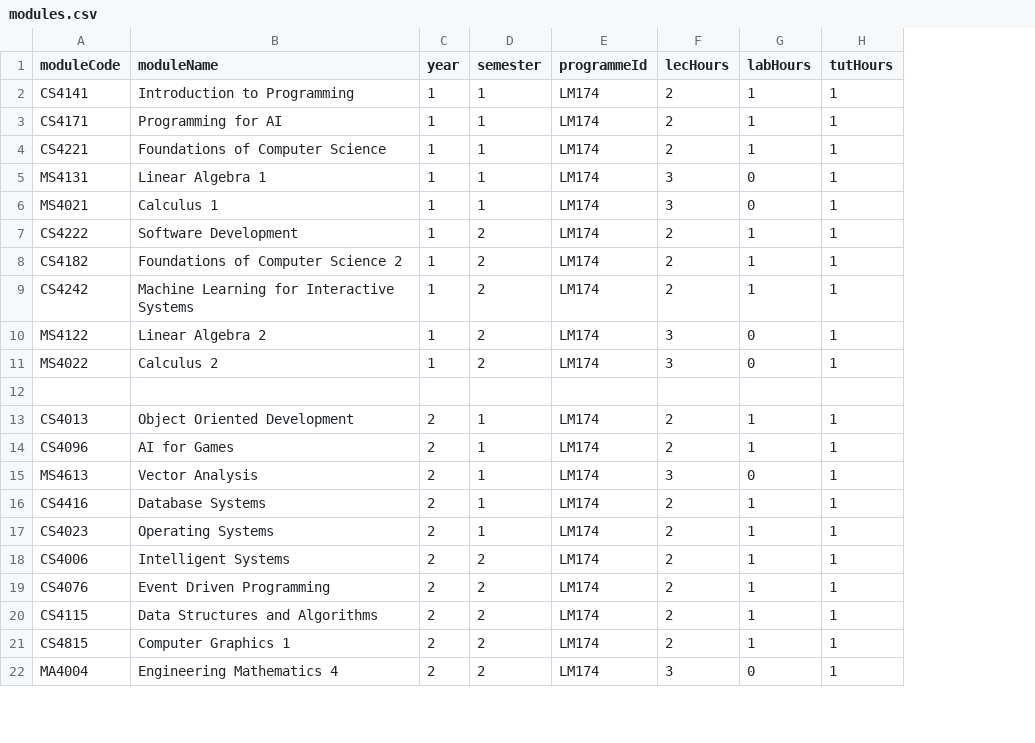
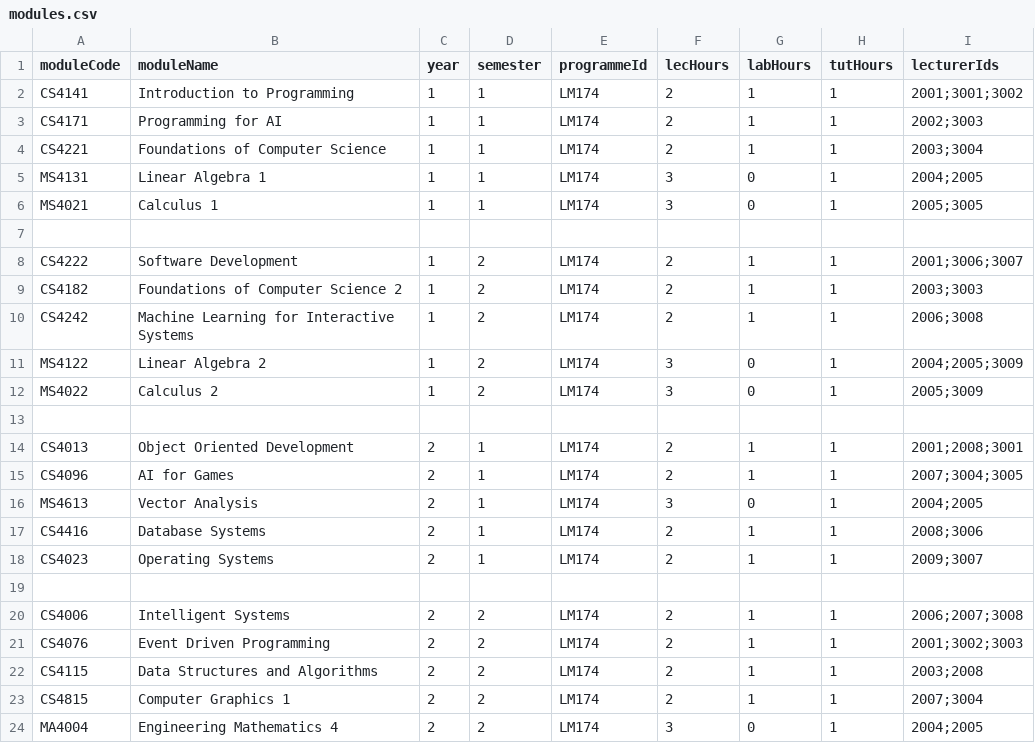
Before and after one commit to lochlancurran1/OOD-GROUP19, a CSV file: OOD-Group19-Real/data/modules.csv, drawn as a sheet; only a part is shown; the diff names each change by its address in the sheet, - before the commit and + after, or states it on an @@ line.

Commit message:
updated lectures to modules.csv and Module.java

```diff
--- a/OOD-Group19-Real/data/modules.csv
+++ b/OOD-Group19-Real/data/modules.csv
+column I (lecturerIds), rows 2-6: 2001;3001;3002 | 2002;3003 | 2003;3004 | 2004;2005 | 2005;3005; rows 8-18: 2001;3006;3007 | 2003;3003 | 2006;3008 | 2004;2005;3009 | 2005;3009 |  | 2001;2008;3001 | 2007;3004;3005 | 2004;2005 | 2008;3006 | 2009;3007; rows 20-24: 2006;2007;3008 | 2001;3002;3003 | 2003;2008 | 2007;3004 | 2004;2005
+row 7: (empty)
+row 19: (empty)
```
Also changed, not shown: 1 other file.
